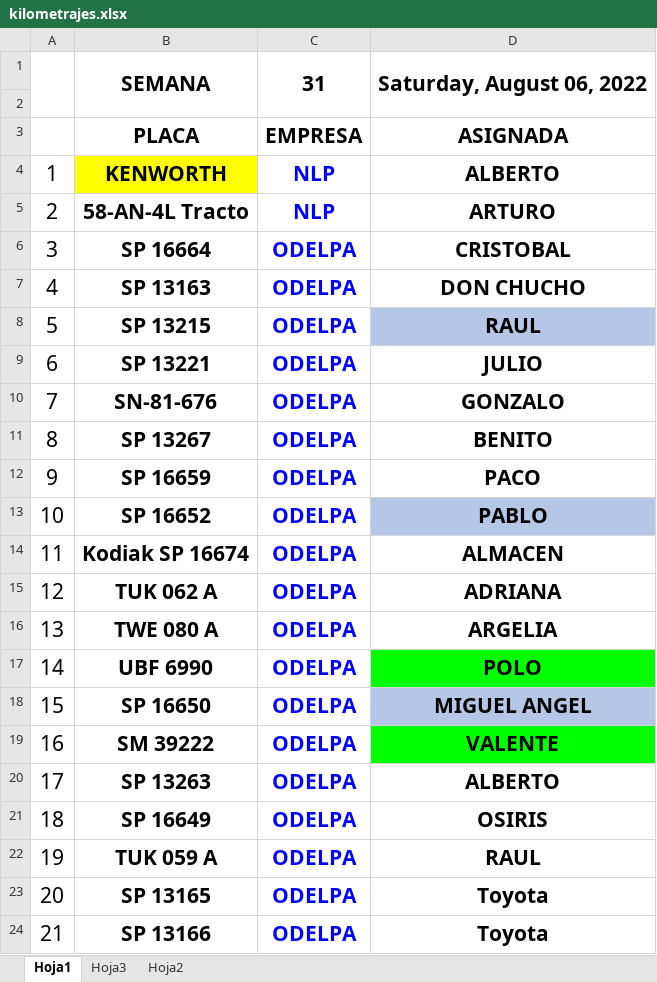
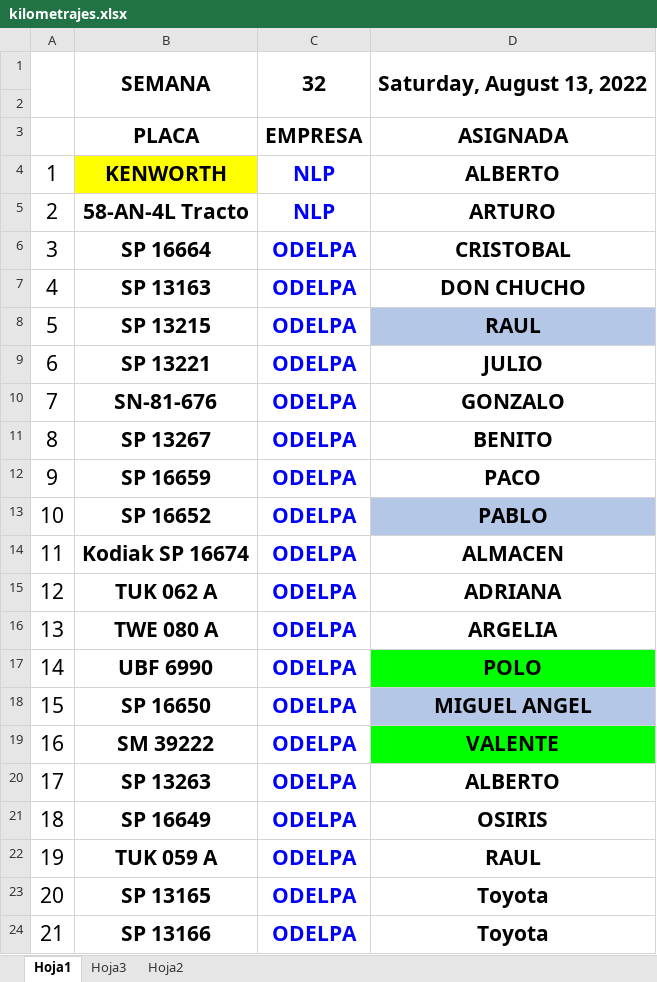
Before and after one commit to Hydra9999414/Cortes, an Excel workbook: kilometrajes.xlsx, sheet Hoja1, drawn as a sheet; values as stored, in another font and other column widths than the file's, no borders; the diff names each change by its address in the sheet, - before the commit and + after, or states it on an @@ line.

```diff
--- a/kilometrajes.xlsx (sheet Hoja1)
+++ b/kilometrajes.xlsx (sheet Hoja1)
-C1: 31
+C1: 32
-D1: Saturday, August 06, 2022
+D1: Saturday, August 13, 2022
```
Also changed, not shown: Obrador cortes 1.xlsx, 17 other files.
